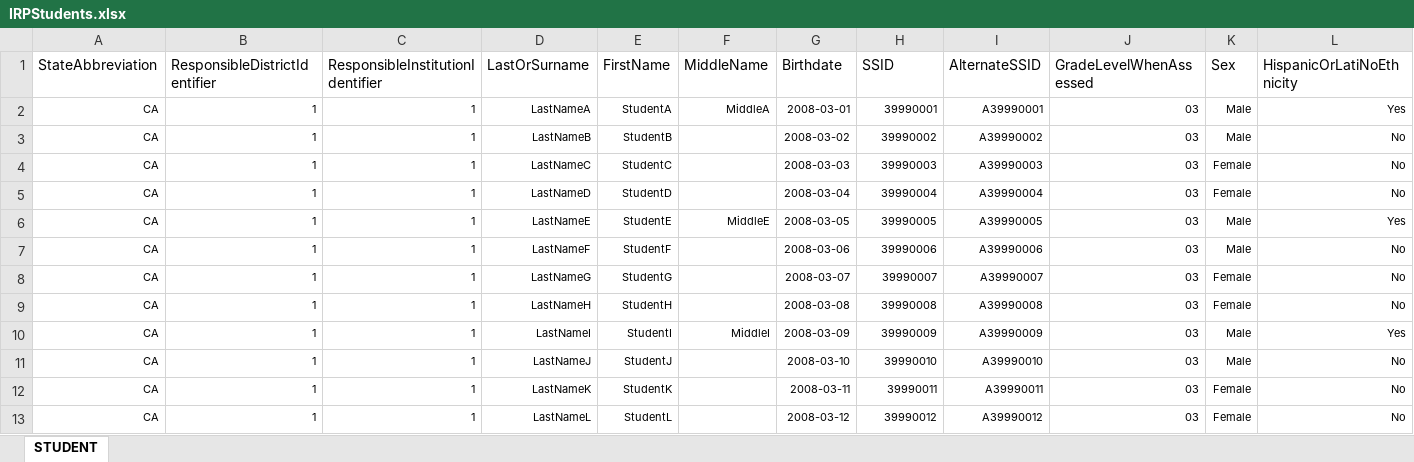
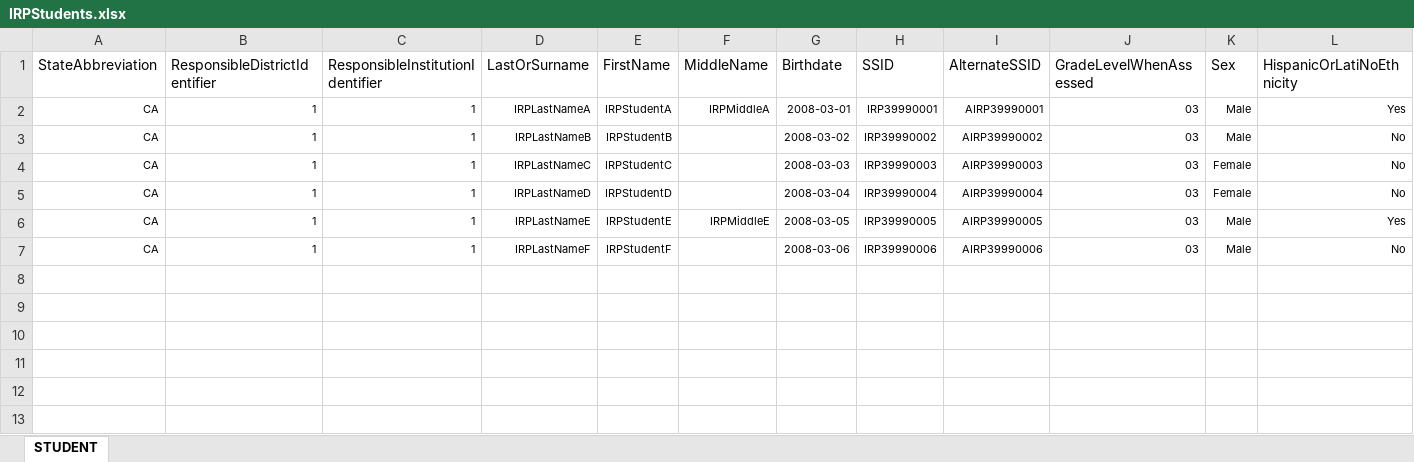
Before and after one commit to SmarterApp/TDS_ImplementationReadiness, an Excel workbook: irp-webapp/src/main/resources/irp-package/IRPStudents.xlsx, sheet STUDENT, drawn as a sheet; only a part is shown; values as stored, in another font and other column widths than the file's, no borders; rows hold the shown columns only; the diff covers the shown part only; the diff names each change by its address in the sheet, - before the commit and + after, or states it on an @@ line.

Commit message:
Updated Students and Student Mappings. This is a simplified list of Students since the requirements for the IRP tests are: A student must take both Fixed and CAT tests in order for to get a Scored Test. This list contains a single Student to Test mapping.

```diff
--- a/irp-webapp/src/main/resources/irp-package/IRPStudents.xlsx (sheet STUDENT)
+++ b/irp-webapp/src/main/resources/irp-package/IRPStudents.xlsx (sheet STUDENT)
-D2 (LastOrSurname): LastNameA
+D2 (LastOrSurname): IRPLastNameA
-E2 (FirstName): StudentA
+E2 (FirstName): IRPStudentA
-F2 (MiddleName): MiddleA
+F2 (MiddleName): IRPMiddleA
-H2 (SSID): 39990001
+H2 (SSID): IRP39990001
-I2 (AlternateSSID): A39990001
+I2 (AlternateSSID): AIRP39990001
-D3 (LastOrSurname): LastNameB
+D3 (LastOrSurname): IRPLastNameB
-E3 (FirstName): StudentB
+E3 (FirstName): IRPStudentB
-H3 (SSID): 39990002
+H3 (SSID): IRP39990002
-I3 (AlternateSSID): A39990002
+I3 (AlternateSSID): AIRP39990002
-D4 (LastOrSurname): LastNameC
+D4 (LastOrSurname): IRPLastNameC
-E4 (FirstName): StudentC
+E4 (FirstName): IRPStudentC
-H4 (SSID): 39990003
+H4 (SSID): IRP39990003
-I4 (AlternateSSID): A39990003
+I4 (AlternateSSID): AIRP39990003
-D5 (LastOrSurname): LastNameD
+D5 (LastOrSurname): IRPLastNameD
-E5 (FirstName): StudentD
+E5 (FirstName): IRPStudentD
-H5 (SSID): 39990004
+H5 (SSID): IRP39990004
-I5 (AlternateSSID): A39990004
+I5 (AlternateSSID): AIRP39990004
-D6 (LastOrSurname): LastNameE
+D6 (LastOrSurname): IRPLastNameE
-E6 (FirstName): StudentE
+E6 (FirstName): IRPStudentE
-F6 (MiddleName): MiddleE
+F6 (MiddleName): IRPMiddleE
-H6 (SSID): 39990005
+H6 (SSID): IRP39990005
-I6 (AlternateSSID): A39990005
+I6 (AlternateSSID): AIRP39990005
-D7 (LastOrSurname): LastNameF
+D7 (LastOrSurname): IRPLastNameF
-E7 (FirstName): StudentF
+E7 (FirstName): IRPStudentF
-H7 (SSID): 39990006
+H7 (SSID): IRP39990006
-I7 (AlternateSSID): A39990006
+I7 (AlternateSSID): AIRP39990006
-row 8: CA | 1 | 1 | LastNameG | StudentG |  | 2008-03-07 | 39990007 | A39990007 | 03 | Female | No
-row 9: CA | 1 | 1 | LastNameH | StudentH |  | 2008-03-08 | 39990008 | A39990008 | 03 | Female | No
-row 10: CA | 1 | 1 | LastNameI | StudentI | MiddleI | 2008-03-09 | 39990009 | A39990009 | 03 | Male | Yes
-row 11: CA | 1 | 1 | LastNameJ | StudentJ |  | 2008-03-10 | 39990010 | A39990010 | 03 | Male | No
-row 12: CA | 1 | 1 | LastNameK | StudentK |  | 2008-03-11 | 39990011 | A39990011 | 03 | Female | No
-row 13: CA | 1 | 1 | LastNameL | StudentL |  | 2008-03-12 | 39990012 | A39990012 | 03 | Female | No
```
Also changed, not shown: 24 removed rows elsewhere in this sheet, irp-webapp/src/main/resources/irp-package/IRPTestStudentMapping.xlsx, 1 other file.
